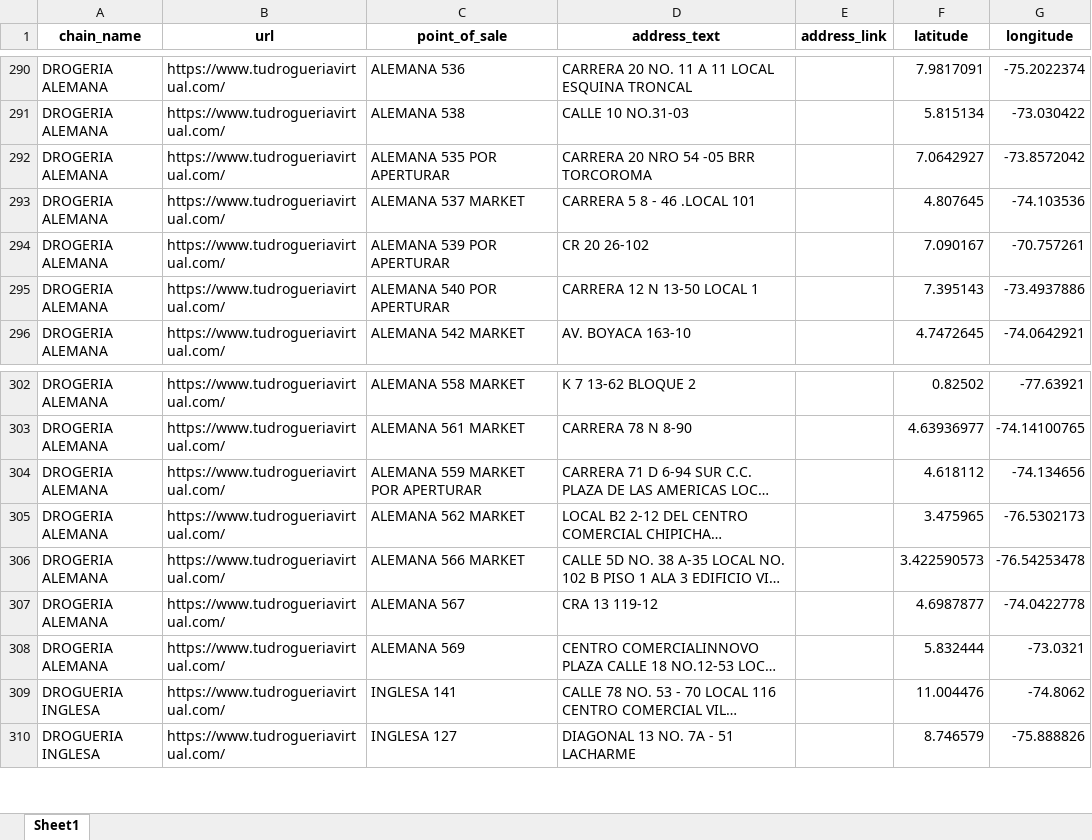
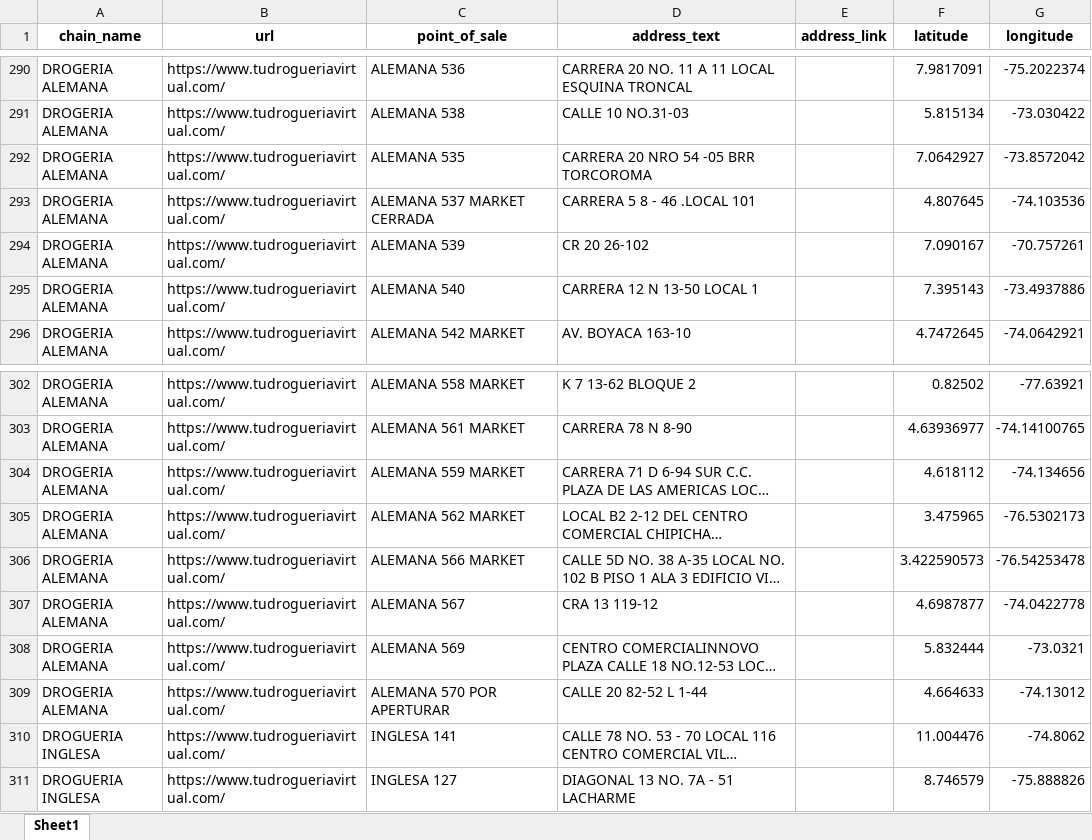
Before and after one commit to FranciscoFonseca1005/Points-of-sells---Web-Scrapping, an Excel workbook: output/stores.xlsx, sheet Sheet1, drawn as a sheet; only a part is shown, gaps mark what is left out; long unchanged cells end in …; values as stored, in another font and other column widths than the file's, no borders; the diff covers the shown part only; the diff names each change by its address in the sheet, - before the commit and + after, or states it on an @@ line.

```diff
--- a/output/stores.xlsx (sheet Sheet1)
+++ b/output/stores.xlsx (sheet Sheet1)
-C292 (point_of_sale): ALEMANA 535 POR APERTURAR
+C292 (point_of_sale): ALEMANA 535
-C293 (point_of_sale): ALEMANA 537 MARKET
+C293 (point_of_sale): ALEMANA 537 MARKET CERRADA
-C294 (point_of_sale): ALEMANA 539 POR APERTURAR
+C294 (point_of_sale): ALEMANA 539
-C295 (point_of_sale): ALEMANA 540 POR APERTURAR
+C295 (point_of_sale): ALEMANA 540
-C304 (point_of_sale): ALEMANA 559 MARKET POR APERTURAR
+C304 (point_of_sale): ALEMANA 559 MARKET
+row 309: DROGERIA ALEMANA | https://www.tudrogueriavirtual.com/ | ALEMANA 570 POR APERTURAR | CALLE 20 82-52 L 1-44 |  | 4.664633 | -74.13012
```
Also changed, not shown: 142 added rows and 23 removed rows elsewhere in this sheet, 11 other files.
